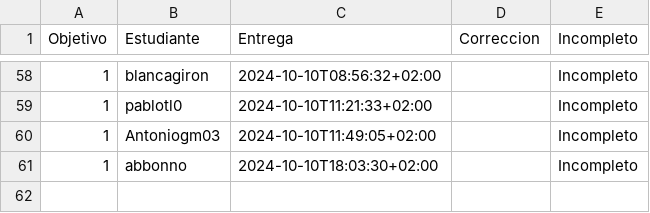
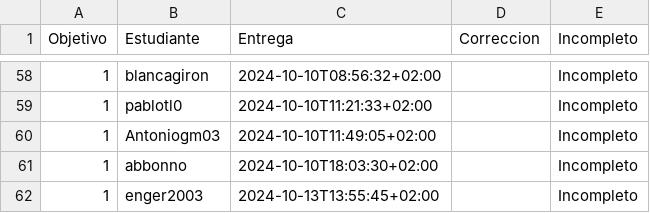
Before and after one commit to pablotl0/IV-, a CSV file: data/fechas-entrega.csv, drawn as a sheet; only a part is shown, gaps mark what is left out.

```diff
--- a/data/fechas-entrega.csv
+++ b/data/fechas-entrega.csv
@@ -61 +61,2 @@ Objetivo;Estudiante;Entrega;Correccion;Incompleto
 1; abbonno;2024-10-10T18:03:30+02:00;;Incompleto
+1; enger2003;2024-10-13T13:55:45+02:00;;Incompleto
```
Also changed, not shown: 1 other file.
